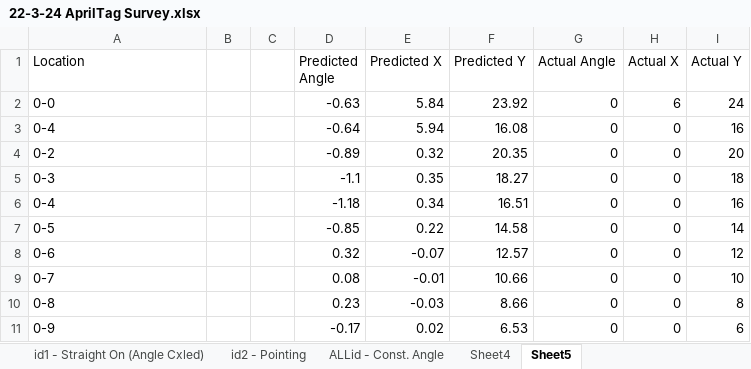
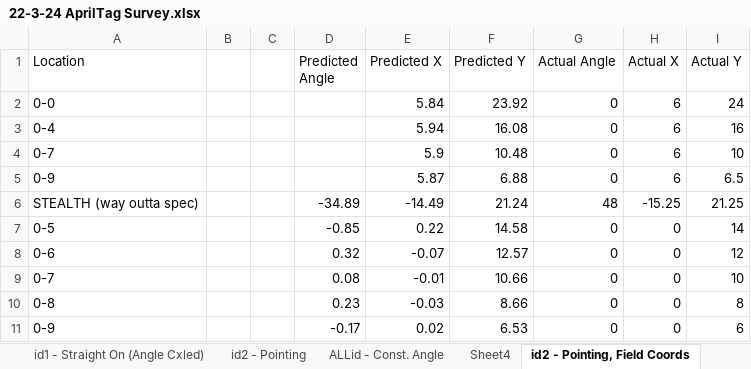
Before and after one commit to FTCTeam10298/2023-24-code, an Excel workbook: AprilTag Performance Evaluation/22-3-24 AprilTag Survey.xlsx, sheet id2 - Pointing, Field Coords, drawn as a sheet; values as stored, in another font and other column widths than the file's, no borders; removed rows and columns are numbered as before the commit, all else as after; the diff names each change by its address in the sheet, - before the commit and + after, or states it on an @@ line.

```diff
--- a/AprilTag Performance Evaluation/22-3-24 AprilTag Survey.xlsx (sheet id2 - Pointing, Field Coords)
+++ b/AprilTag Performance Evaluation/22-3-24 AprilTag Survey.xlsx (sheet id2 - Pointing, Field Coords)
-sheet tab: Sheet5
+sheet tab: id2 - Pointing, Field Coords
-D2 (Predicted Angle): -0.63
+D2 (Predicted Angle): (empty)
-D3 (Predicted Angle): -0.64
+D3 (Predicted Angle): (empty)
-H3 (Actual X): 0
+H3 (Actual X): 6
-row 4: 0-2 |  |  | -0.89 | 0.32 | 20.35 | 0 | 0 | 20
-row 5: 0-3 |  |  | -1.1 | 0.35 | 18.27 | 0 | 0 | 18
-row 6: 0-4 |  |  | -1.18 | 0.34 | 16.51 | 0 | 0 | 16
+row 4: 0-7 |  |  |  | 5.9 | 10.48 | 0 | 6 | 10
+row 5: 0-9 |  |  |  | 5.87 | 6.88 | 0 | 6 | 6.5
+row 6: STEALTH (way outta spec) |  |  | -34.89 | -14.49 | 21.24 | 48 | -15.25 | 21.25
```
Also changed, not shown: other sheet tabs, 1 other file.
